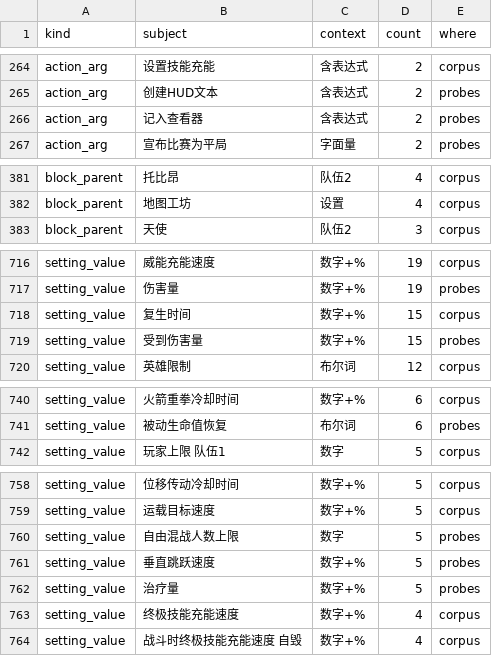
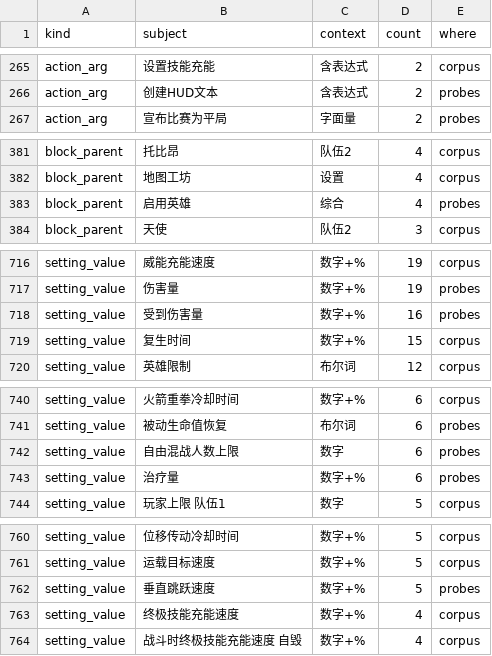
Before and after one commit to sandsand244263/overwatch-workshop-lite-skills, a TSV file: data/format-spec-corpus.tsv, drawn as a sheet; only a part is shown, gaps mark what is left out; removed rows and columns are numbered as before the commit, all else as after; the diff covers the shown part only; the diff names each change by its address in the sheet, - before the commit and + after, or states it on an @@ line.

```diff
--- a/data/format-spec-corpus.tsv
+++ b/data/format-spec-corpus.tsv
-row 266: action_arg | 记入查看器 | 含表达式 | 2 | probes
+row 383: block_parent | 启用英雄 | 综合 | 4 | probes
+row 718: setting_value | 受到伤害量 | 数字+% | 16 | probes
-row 719: setting_value | 受到伤害量 | 数字+% | 15 | probes
+row 742: setting_value | 自由混战人数上限 | 数字 | 6 | probes
+row 743: setting_value | 治疗量 | 数字+% | 6 | probes
-row 760: setting_value | 自由混战人数上限 | 数字 | 5 | probes
-row 762: setting_value | 治疗量 | 数字+% | 5 | probes
```
Also changed, not shown: 12 added rows, 11 removed rows and 16 edited cells elsewhere in this file, 10 other files.
